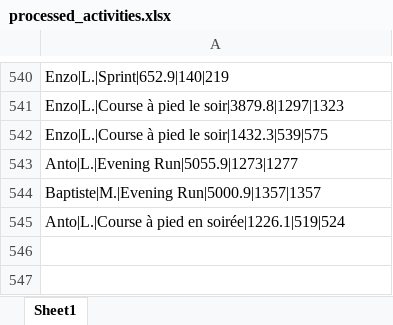
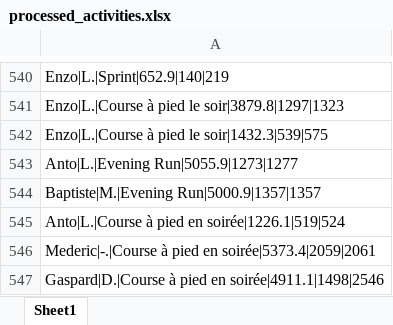
Before and after one commit to theodtl/running_team_vs, an Excel workbook: data/processed_activities.xlsx, sheet Sheet1, drawn as a sheet; only a part is shown, gaps mark what is left out; values as stored, in another font and other column widths than the file's, no borders; the diff names each change by its address in the sheet, - before the commit and + after, or states it on an @@ line.

```diff
--- a/data/processed_activities.xlsx (sheet Sheet1)
+++ b/data/processed_activities.xlsx (sheet Sheet1)
+row 546: Mederic|-.|Course à pied en soirée|5373.4|2059|2061
+row 547: Gaspard|D.|Course à pied en soirée|4911.1|1498|2546
```
Also changed, not shown: data/activities_log.xlsx, data/distances.xlsx, 2 other files.
